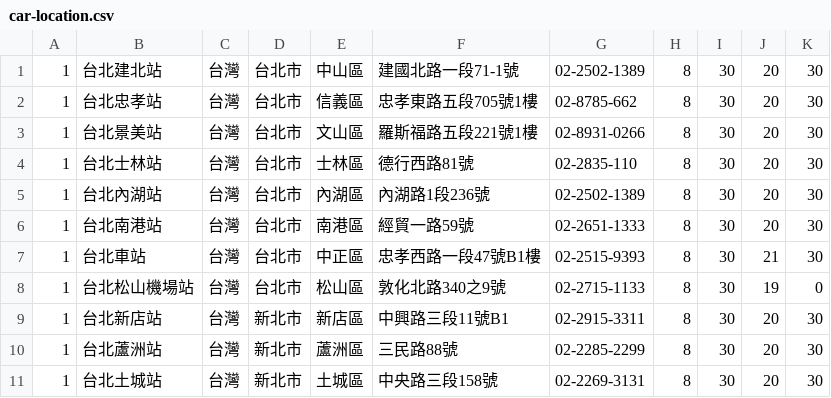
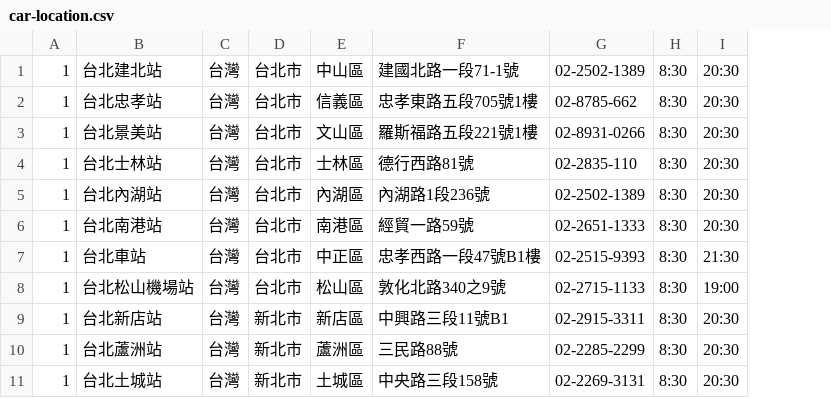
Before and after one commit to a86520098/GoTrip, a CSV file: src/main/resources/data/car-location.csv, drawn as a sheet; only a part is shown; removed rows and columns are numbered as before the commit, all else as after; the diff names each change by its address in the sheet, - before the commit and + after, or states it on an @@ line.

```diff
--- a/src/main/resources/data/car-location.csv
+++ b/src/main/resources/data/car-location.csv
-column H, rows 1-11: all 8
-column I, rows 1-11: all 30
-column J, rows 1-11: 20 | 20 | 20 | 20 | 20 | 20 | 21 | 19 | 20 | 20 | 20
-column K, rows 1-11: 30 | 30 | 30 | 30 | 30 | 30 | 30 | 0 | 30 | 30 | 30
+column H, rows 1-11: all 8:30
+column I, rows 1-11: 20:30 | 20:30 | 20:30 | 20:30 | 20:30 | 20:30 | 21:30 | 19:00 | 20:30 | 20:30 | 20:30
```
Also changed, not shown: src/main/resources/data/car-model.csv, 35 other files.
